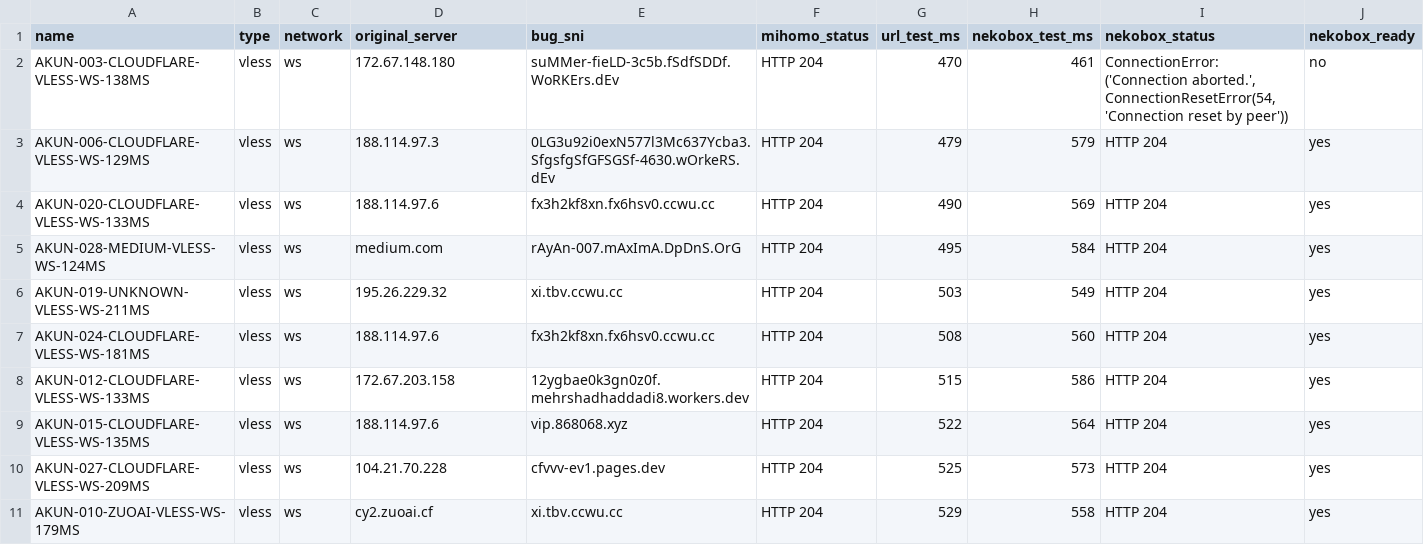
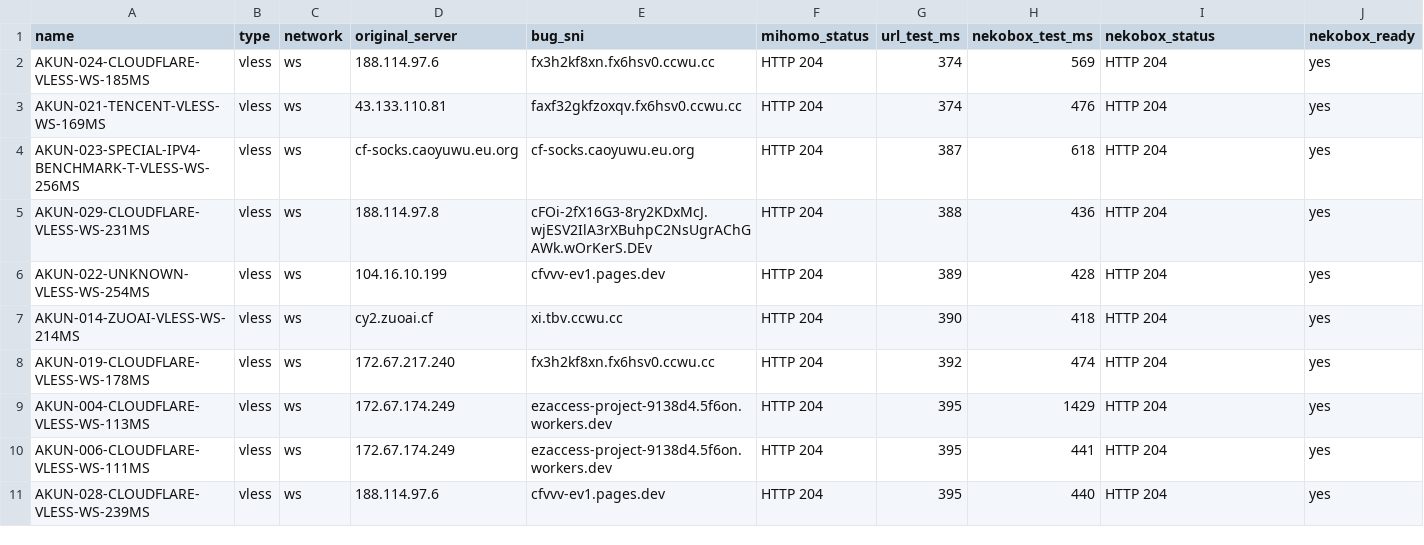
Before and after one commit to adiorany3/AkunYaml, a CSV file: nekobox_test_report.csv, drawn as a sheet.

```diff
--- a/nekobox_test_report.csv
+++ b/nekobox_test_report.csv
@@ -1,11 +1,11 @@
 name,type,network,original_server,bug_sni,mihomo_status,url_test_ms,nekobox_test_ms,nekobox_status,nekobox_ready
-AKUN-003-CLOUDFLARE-VLESS-WS-138MS,vless,ws,172.67.148.180,suMMer-fieLD-3c5b.fSdfSDDf.WoRKErs.dEv,HTTP 204,470,461,"ConnectionError: ('Connection aborted.', ConnectionResetError(54, 'Connection reset by peer'))",no
-AKUN-006-CLOUDFLARE-VLESS-WS-129MS,vless,ws,188.114.97.3,0LG3u92i0exN577l3Mc637Ycba3.SfgsfgSfGFSGSf-4630.wOrkeRS.dEv,HTTP 204,479,579,HTTP 204,yes
-AKUN-020-CLOUDFLARE-VLESS-WS-133MS,vless,ws,188.114.97.6,fx3h2kf8xn.fx6hsv0.ccwu.cc,HTTP 204,490,569,HTTP 204,yes
-AKUN-028-MEDIUM-VLESS-WS-124MS,vless,ws,medium.com,rAyAn-007.mAxImA.DpDnS.OrG,HTTP 204,495,584,HTTP 204,yes
-AKUN-019-UNKNOWN-VLESS-WS-211MS,vless,ws,195.26.229.32,xi.tbv.ccwu.cc,HTTP 204,503,549,HTTP 204,yes
-AKUN-024-CLOUDFLARE-VLESS-WS-181MS,vless,ws,188.114.97.6,fx3h2kf8xn.fx6hsv0.ccwu.cc,HTTP 204,508,560,HTTP 204,yes
-AKUN-012-CLOUDFLARE-VLESS-WS-133MS,vless,ws,172.67.203.158,12ygbae0k3gn0z0f.mehrshadhaddadi8.workers.dev,HTTP 204,515,586,HTTP 204,yes
-AKUN-015-CLOUDFLARE-VLESS-WS-135MS,vless,ws,188.114.97.6,vip.868068.xyz,HTTP 204,522,564,HTTP 204,yes
-AKUN-027-CLOUDFLARE-VLESS-WS-209MS,vless,ws,104.21.70.228,cfvvv-ev1.pages.dev,HTTP 204,525,573,HTTP 204,yes
-AKUN-010-ZUOAI-VLESS-WS-179MS,vless,ws,cy2.zuoai.cf,xi.tbv.ccwu.cc,HTTP 204,529,558,HTTP 204,yes
+AKUN-024-CLOUDFLARE-VLESS-WS-185MS,vless,ws,188.114.97.6,fx3h2kf8xn.fx6hsv0.ccwu.cc,HTTP 204,374,569,HTTP 204,yes
+AKUN-021-TENCENT-VLESS-WS-169MS,vless,ws,43.133.110.81,faxf32gkfzoxqv.fx6hsv0.ccwu.cc,HTTP 204,374,476,HTTP 204,yes
+AKUN-023-SPECIAL-IPV4-BENCHMARK-T-VLESS-WS-256MS,vless,ws,cf-socks.caoyuwu.eu.org,cf-socks.caoyuwu.eu.org,HTTP 204,387,618,HTTP 204,yes
+AKUN-029-CLOUDFLARE-VLESS-WS-231MS,vless,ws,188.114.97.8,cFOi-2fX16G3-8ry2KDxMcJ.wjESV2IlA3rXBuhpC2NsUgrAChGAWk.wOrKerS.DEv,HTTP 204,388,436,HTTP 204,yes
+AKUN-022-UNKNOWN-VLESS-WS-254MS,vless,ws,104.16.10.199,cfvvv-ev1.pages.dev,HTTP 204,389,428,HTTP 204,yes
+AKUN-014-ZUOAI-VLESS-WS-214MS,vless,ws,cy2.zuoai.cf,xi.tbv.ccwu.cc,HTTP 204,390,418,HTTP 204,yes
+AKUN-019-CLOUDFLARE-VLESS-WS-178MS,vless,ws,172.67.217.240,fx3h2kf8xn.fx6hsv0.ccwu.cc,HTTP 204,392,474,HTTP 204,yes
+AKUN-004-CLOUDFLARE-VLESS-WS-113MS,vless,ws,172.67.174.249,ezaccess-project-9138d4.5f6on.workers.dev,HTTP 204,395,1429,HTTP 204,yes
+AKUN-006-CLOUDFLARE-VLESS-WS-111MS,vless,ws,172.67.174.249,ezaccess-project-9138d4.5f6on.workers.dev,HTTP 204,395,441,HTTP 204,yes
+AKUN-028-CLOUDFLARE-VLESS-WS-239MS,vless,ws,188.114.97.6,cfvvv-ev1.pages.dev,HTTP 204,395,440,HTTP 204,yes
```
Also changed, not shown: openclash_compat_report.csv, urltest_report.csv, 15 other files.
